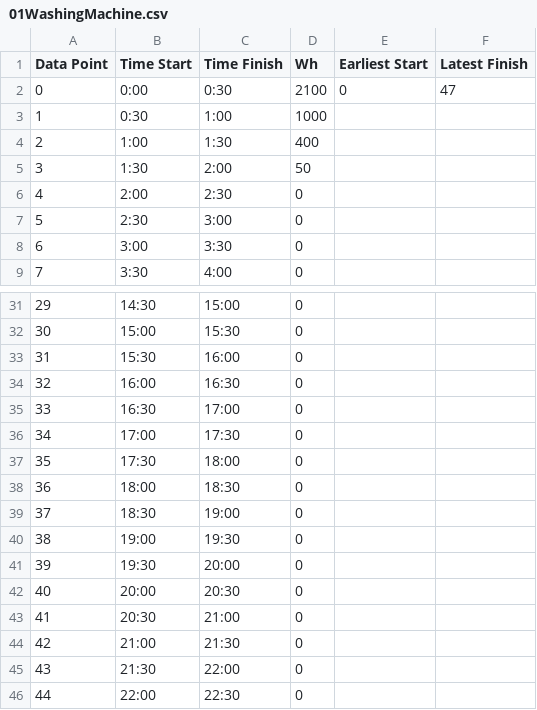
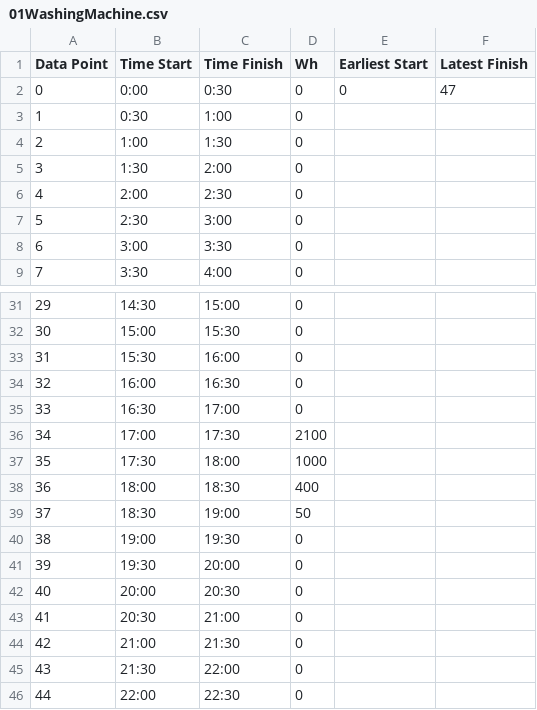
Before and after one commit to Scarging/Home-Appliance-Scheduling-Tool, a CSV file: appliance data/01WashingMachine.csv, drawn as a sheet; only a part is shown, gaps mark what is left out.

Commit message:
Update 01WashingMachine.csv
Changed pre optimisation times to something more realistic

```diff
--- a/appliance data/01WashingMachine.csv
+++ b/appliance data/01WashingMachine.csv
@@ -1,6 +1,6 @@
 Data Point,Time Start,Time Finish,Wh,Earliest Start,Latest Finish
-0,0:00,0:30,2100,0,47
-1,0:30,1:00,1000,,
-2,1:00,1:30,400,,
-3,1:30,2:00,50,,
+0,0:00,0:30,0,0,47
+1,0:30,1:00,0,,
+2,1:00,1:30,0,,
+3,1:30,2:00,0,,
 4,2:00,2:30,0,,
@@ -35,6 +35,6 @@ Data Point,Time Start,Time Finish,Wh,Earliest Start,Latest Finish
 33,16:30,17:00,0,,
-34,17:00,17:30,0,,
-35,17:30,18:00,0,,
-36,18:00,18:30,0,,
-37,18:30,19:00,0,,
+34,17:00,17:30,2100,,
+35,17:30,18:00,1000,,
+36,18:00,18:30,400,,
+37,18:30,19:00,50,,
 38,19:00,19:30,0,,
```
